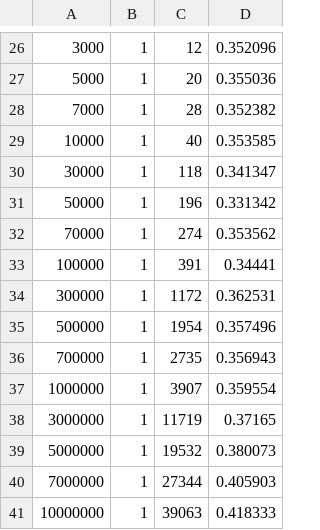
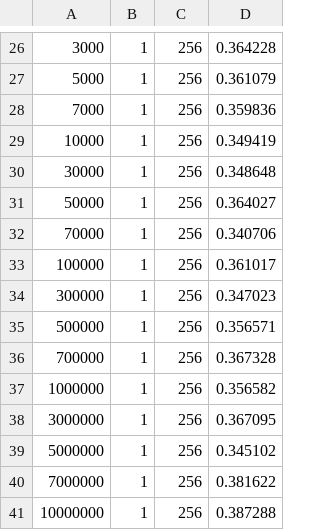
Before and after one commit to TomasCB18/Tarea2_INFO188, a CSV file: resultados/benchmark_results.csv, drawn as a sheet; only a part is shown, gaps mark what is left out; the diff covers the shown part only.

```diff
--- a/resultados/benchmark_results.csv
+++ b/resultados/benchmark_results.csv
@@ -26,16 +26,16 @@
-3000,1,12,0.352096
-5000,1,20,0.355036
-7000,1,28,0.352382
-10000,1,40,0.353585
-30000,1,118,0.341347
-50000,1,196,0.331342
-70000,1,274,0.353562
-100000,1,391,0.34441
-300000,1,1172,0.362531
-500000,1,1954,0.357496
-700000,1,2735,0.356943
-1000000,1,3907,0.359554
-3000000,1,11719,0.37165
-5000000,1,19532,0.380073
-7000000,1,27344,0.405903
-10000000,1,39063,0.418333
+3000,1,256,0.364228
+5000,1,256,0.361079
+7000,1,256,0.359836
+10000,1,256,0.349419
+30000,1,256,0.348648
+50000,1,256,0.364027
+70000,1,256,0.340706
+100000,1,256,0.361017
+300000,1,256,0.347023
+500000,1,256,0.356571
+700000,1,256,0.367328
+1000000,1,256,0.356582
+3000000,1,256,0.367095
+5000000,1,256,0.345102
+7000000,1,256,0.381622
+10000000,1,256,0.387288
```
Also changed, not shown: 64 edited cells elsewhere in this file, 17 other files.
